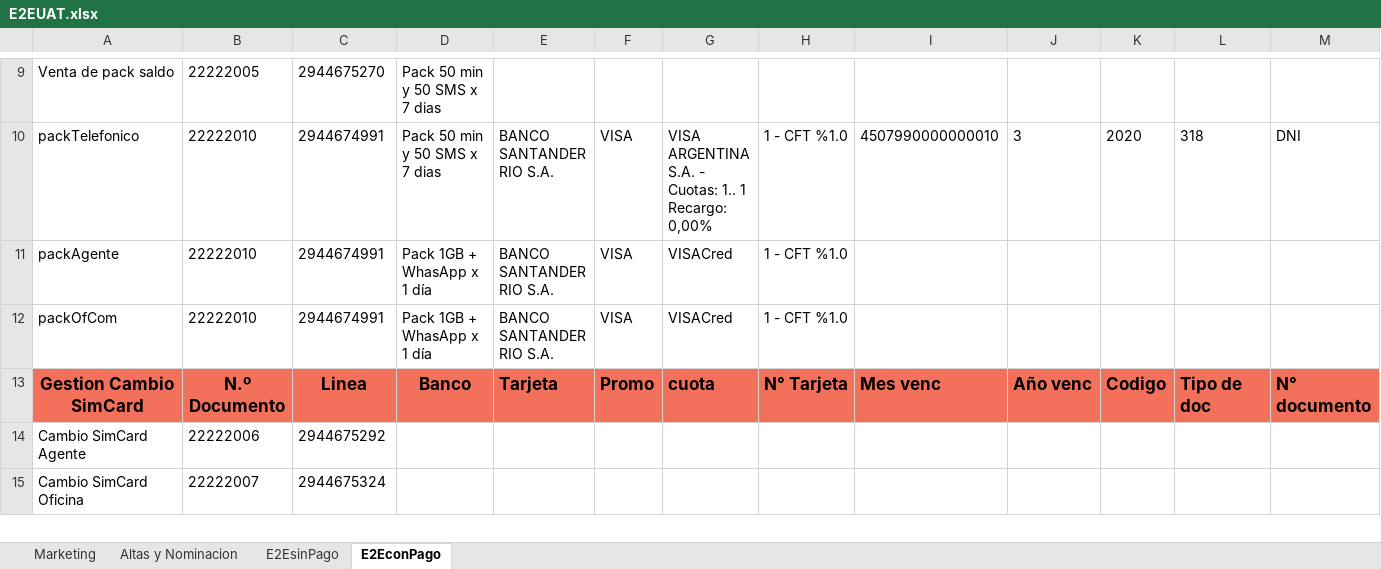
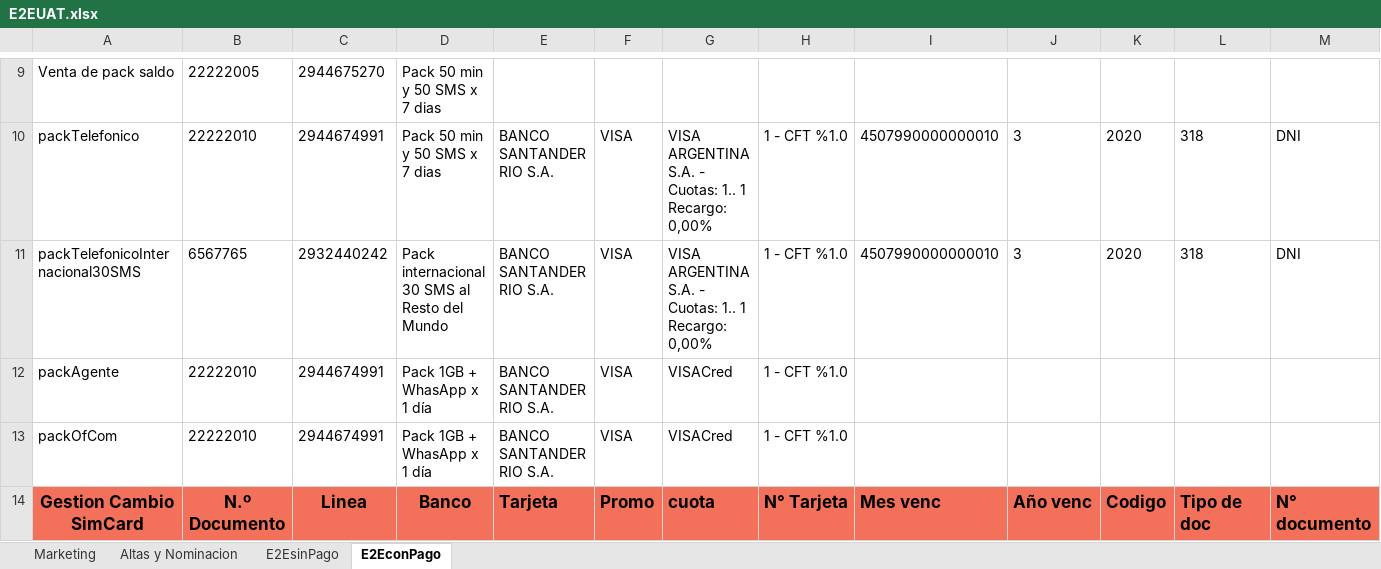
Before and after one commit to FlorangelRC/TelecomProyectoFAN, an Excel workbook: E2EUAT.xlsx, sheet E2EconPago, drawn as a sheet; only a part is shown, gaps mark what is left out; the shorter side is filled out with more unchanged rows; values as stored, in another font and other column widths than the file's, no borders; rows hold the shown columns only; the diff names each change by its address in the sheet, - before the commit and + after, or states it on an @@ line.

```diff
--- a/E2EUAT.xlsx (sheet E2EconPago)
+++ b/E2EUAT.xlsx (sheet E2EconPago)
+row 11: packTelefonicoInternacional30SMS | 6567765 | 2932440242 | Pack internacional 30 SMS al Resto del Mundo | BANCO SANTANDER RIO S.A. | VISA | VISA ARGENTINA S.A. - Cuotas: 1.. 1 Recargo: 0,00% | 1 - CFT %1.0 | 4507990000000010 | 3 | 2020 | 318 | DNI
```
Also changed, not shown: E2ESIT.xlsx, 3 other files.
